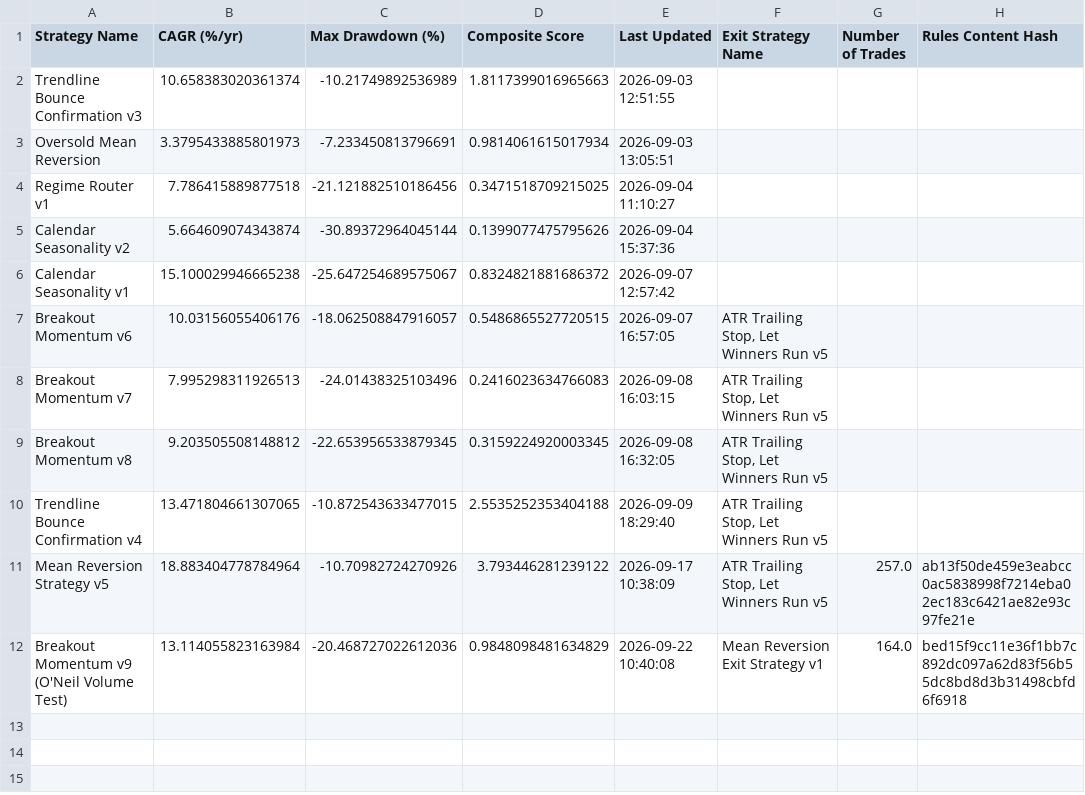
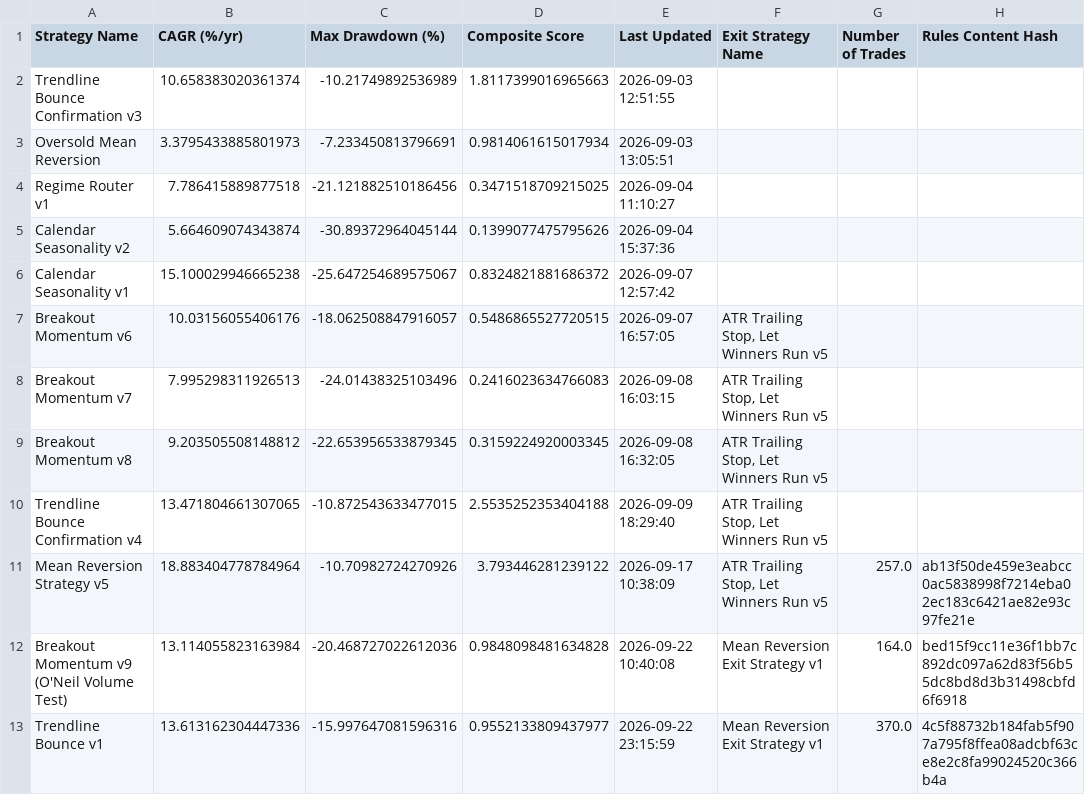
Before and after one commit to bedmuthaapoorv/FrontierTradelight, a CSV file: Strategies/Default/data/strategy_stats.csv, drawn as a sheet.

Commit message:
Add Trendline Bounce v1 strategy, fix a generator indexing bug project-wide, and record Breakout Momentum v9
Trendline Bounce v1 fits a real ascending support line from two
sufficiently-spaced confirmed swing-low pivots (min. 25 trading days
apart, to avoid degenerating into "price near its own recent low" -
plain mean reversion wearing a trendline's clothes), validates it's
unbroken since formation, and enters on a bounce candle off the line.
Backtested and recorded to the Stats leaderboard (13.61% CAGR, -16.0%
max drawdown, 370 trades).

Along the way, generate_screener.py's shared code-generation prompt
gets a new constraint: never bracket-index a DataFrame/Series by
integer position (df is DATE-indexed, so e.g. close[i] raises a
KeyError instead of a positional lookup) - always convert to a
positional array with .values or use .iloc instead. This was crashing
every stock's evaluation with a silent "Calculation error" and had
already resurfaced twice across regenerations before being fixed at
the prompt level instead of by hand-patching each generated file.

Also commits the live strategy's move to Breakout Momentum v9 (O'Neil
Volume Test) and its already-recorded benchmark stats, plus backup
snapshots of every intermediate strategy version from this work.

```diff
--- a/Strategies/Default/data/strategy_stats.csv
+++ b/Strategies/Default/data/strategy_stats.csv
@@ -11,2 +11,3 @@ Trendline Bounce Confirmation v4,13.471804661307065,-10.872543633477015,2.553525
 Mean Reversion Strategy v5,18.883404778784964,-10.70982724270926,3.793446281239122,2026-09-17 10:38:09,"ATR Trailing Stop, Let Winners Run v5",257.0,ab13f50de459e3eabcc0ac5838998f7214eba02ec183c6421ae82e93c97fe21e
-Breakout Momentum v9 (O'Neil Volume Test),13.114055823163984,-20.468727022612036,0.9848098481634829,2026-09-22 10:40:08,Mean Reversion Exit Strategy v1,164.0,bed15f9cc11e36f1bb7c892dc097a62d83f56b55dc8bd8d3b31498cbfd6f6918
+Breakout Momentum v9 (O'Neil Volume Test),13.114055823163984,-20.468727022612036,0.9848098481634828,2026-09-22 10:40:08,Mean Reversion Exit Strategy v1,164.0,bed15f9cc11e36f1bb7c892dc097a62d83f56b55dc8bd8d3b31498cbfd6f6918
+Trendline Bounce v1,13.613162304447336,-15.997647081596316,0.9552133809437977,2026-09-22 23:15:59,Mean Reversion Exit Strategy v1,370.0,4c5f88732b184fab5f907a795f8ffea08adcbf63ce8e2c8fa99024520c366b4a
```
Also changed, not shown: 9 other files.
